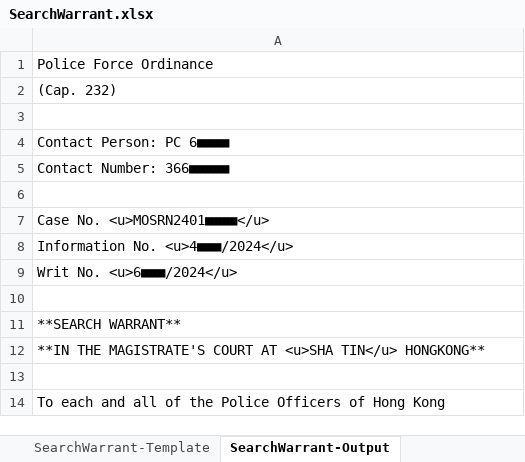
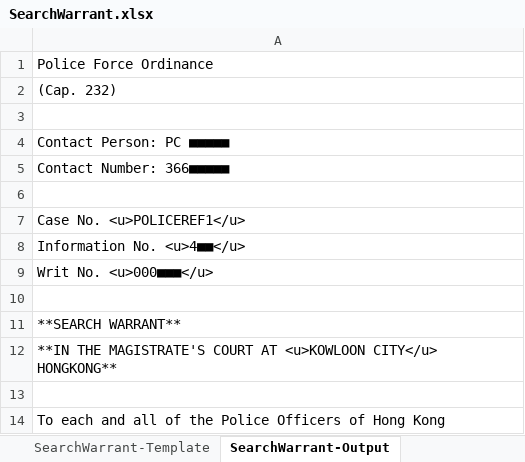
Before and after one commit to michaelfong2017/hase-scripts, an Excel workbook: Raw Input Data/Template/SearchWarrant.xlsx, sheet SearchWarrant-Output, drawn as a sheet; only a part is shown; values as stored, in another font and other column widths than the file's, no borders; the diff covers the shown part only; the diff names each change by its address in the sheet, - before the commit and + after, or states it on an @@ line.

```diff
--- a/Raw Input Data/Template/SearchWarrant.xlsx (sheet SearchWarrant-Output)
+++ b/Raw Input Data/Template/SearchWarrant.xlsx (sheet SearchWarrant-Output)
-A4: Contact Person: PC 6■■■■
+A4: Contact Person: PC ■■■■■
-A7: Case No. <u>MOSRN2401■■■■</u>
+A7: Case No. <u>POLICEREF1</u>
-A8: Information No. <u>4■■■/2024</u>
+A8: Information No. <u>4■■</u>
-A9: Writ No. <u>6■■■/2024</u>
+A9: Writ No. <u>000■■■</u>
-A12: …COURT AT <u>SHA TIN</u> HONGKONG**
+A12: …COURT AT <u>KOWLOON CITY</u> HONGKONG**
```
Also changed, not shown: 5 edited cells elsewhere in this sheet, sheet SearchWarrant-Params, sheet SearchWarrant-Runtime-Params, sheet SearchWarrant-Requested-Items, Input Data Summary/Transaction_From_IR_and_Source.xlsx, 7 other files.
